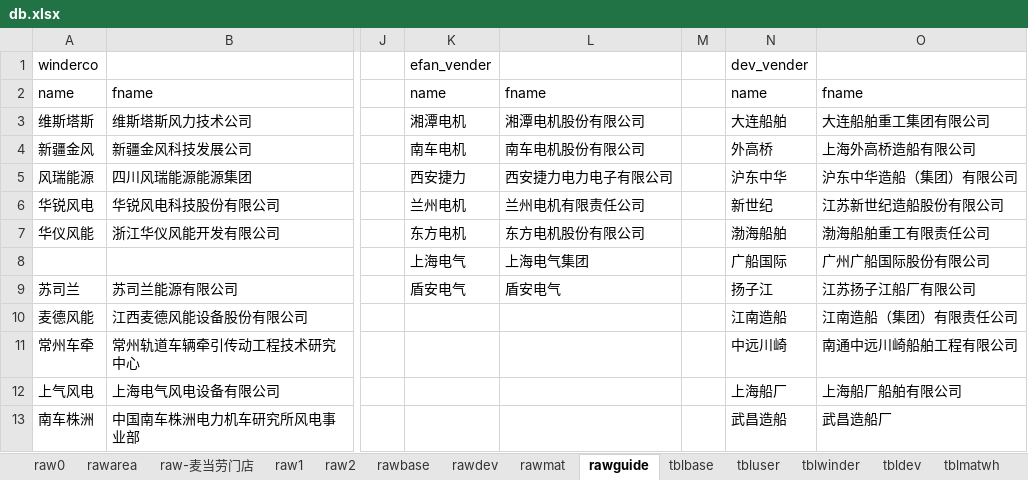
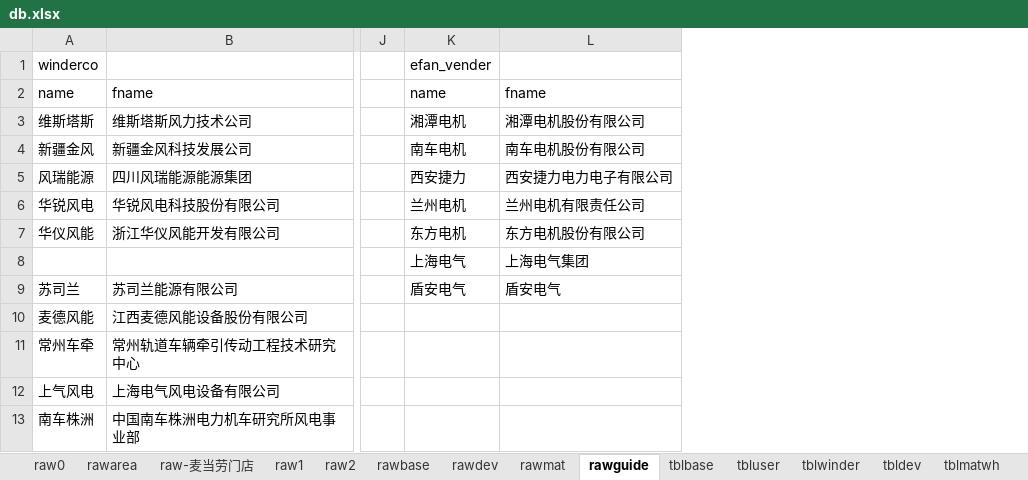
Before and after one commit to dlhai/pecker2, an Excel workbook: db/db.xlsx, sheet rawguide, drawn as a sheet; only a part is shown, gaps mark what is left out; values as stored, in another font and other column widths than the file's, no borders; the diff names each change by its address in the sheet, - before the commit and + after, or states it on an @@ line.

```diff
--- a/db/db.xlsx (sheet rawguide)
+++ b/db/db.xlsx (sheet rawguide)
-column M, empty
-column N (dev_vender), rows 2-13: name | 大连船舶 | 外高桥 | 沪东中华 | 新世纪 | 渤海船舶 | 广船国际 | 扬子江 | 江南造船 | 中远川崎 | 上海船厂 | 武昌造船
-column O, rows 2-13: fname | 大连船舶重工集团有限公司 | 上海外高桥造船有限公司 | 沪东中华造船（集团）有限公司 | 江苏新世纪造船股份有限公司 | 渤海船舶重工有限责任公司 | 广州广船国际股份有限公司 | 江苏扬子江船厂有限公司 | 江南造船（集团）有限责任公司 | 南通中远川崎船舶工程有限公司 | 上海船厂船舶有限公司 | 武昌造船厂
```
Also changed, not shown: sheet tblmatwh, sheet rawdev, sheet rawmat, 13 other files.
